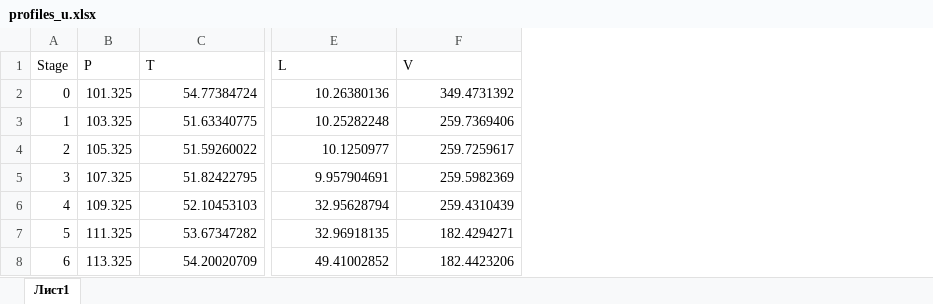
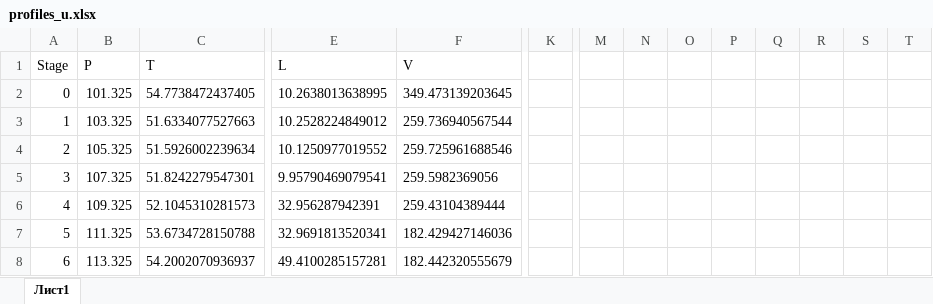
Before and after one commit to VChuzlov/My_Project, an Excel workbook: profiles_u.xlsx, sheet Лист1, drawn as a sheet; only a part is shown, gaps mark what is left out; values as stored, in another font and other column widths than the file's, no borders; charts and pictures not drawn; the diff covers the shown part only; the diff names each change by its address in the sheet, - before the commit and + after, or states it on an @@ line.

```diff
--- a/profiles_u.xlsx (sheet Лист1)
+++ b/profiles_u.xlsx (sheet Лист1)
+column K, empty
+column M, empty
+column N, empty
+column O, empty
+column P, empty
+column Q, empty
+column R, empty
+column S, empty
+column T, empty
-C2: 54.77384724
+C2: 54.7738472437405
-E2: 10.26380136
+E2: 10.2638013638995
-F2: 349.4731392
+F2: 349.473139203645
-C3: 51.63340775
+C3: 51.6334077527663
-E3: 10.25282248
+E3: 10.2528224849012
-F3: 259.7369406
+F3: 259.736940567544
-C4: 51.59260022
+C4: 51.5926002239634
-E4: 10.1250977
+E4: 10.1250977019552
-F4: 259.7259617
+F4: 259.725961688546
-C5: 51.82422795
+C5: 51.8242279547301
-E5: 9.957904691
+E5: 9.95790469079541
-F5: 259.5982369
+F5: 259.5982369056
-C6: 52.10453103
+C6: 52.1045310281573
-E6: 32.95628794
+E6: 32.956287942391
-F6: 259.4310439
+F6: 259.43104389444
-C7: 53.67347282
+C7: 53.6734728150788
-E7: 32.96918135
+E7: 32.9691813520341
-F7: 182.4294271
+F7: 182.429427146036
-C8: 54.20020709
+C8: 54.2002070936937
-E8: 49.41002852
+E8: 49.4100285157281
-F8: 182.4423206
+F8: 182.442320555679
```
Also changed, not shown: 4 added columns and 12 edited cells elsewhere in this sheet, charts or pictures, 1 other file.
